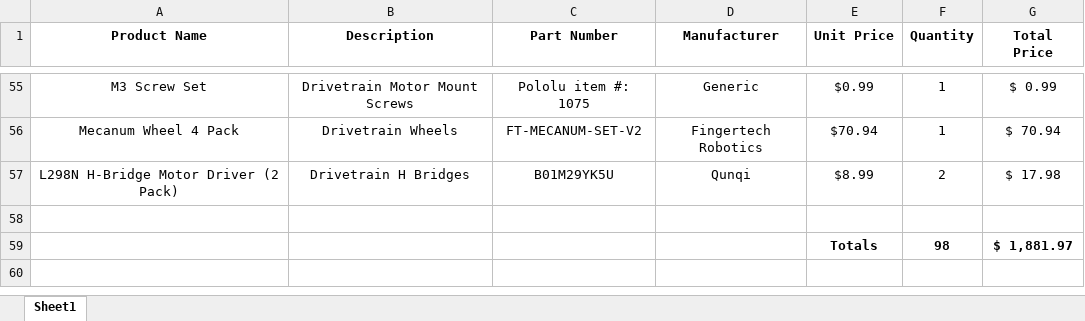
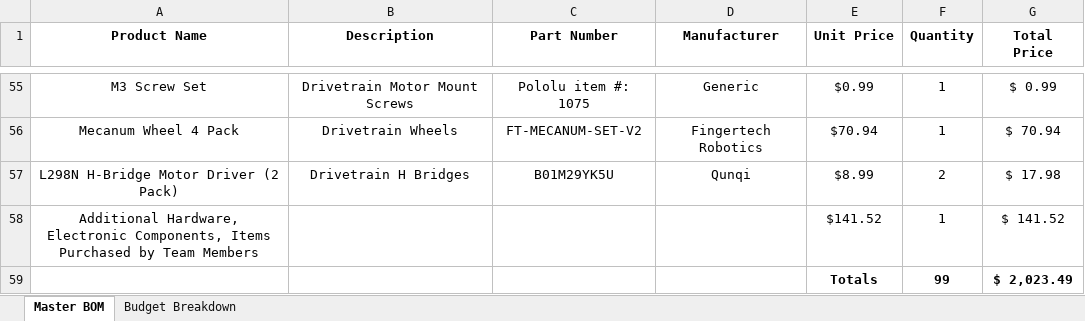
Before and after one commit to TnTech-ECE/Capstone-Spring2022-SECON2022, an Excel workbook: Documentation/SECON_2022_MasterBOM.xlsx, sheet Master BOM, drawn as a sheet; only a part is shown, gaps mark what is left out; values as stored, in another font and other column widths than the file's, no borders; removed rows and columns are numbered as before the commit, all else as after; the diff names each change by its address in the sheet, - before the commit and + after, or states it on an @@ line.

```diff
--- a/Documentation/SECON_2022_MasterBOM.xlsx (sheet Master BOM)
+++ b/Documentation/SECON_2022_MasterBOM.xlsx (sheet Master BOM)
-sheet tab: Sheet1
+sheet tab: Master BOM
+sheet tab: Budget Breakdown
-row 58: (empty)
+row 58: Additional Hardware, Electronic Components, Items Purchased by Team Members |  |  |  | $141.52 | 1 | $ 141.52
-row 59:  |  |  |  | Totals | 98 | $ 1,881.97
+row 59:  |  |  |  | Totals | 99 | $ 2,023.49
```
